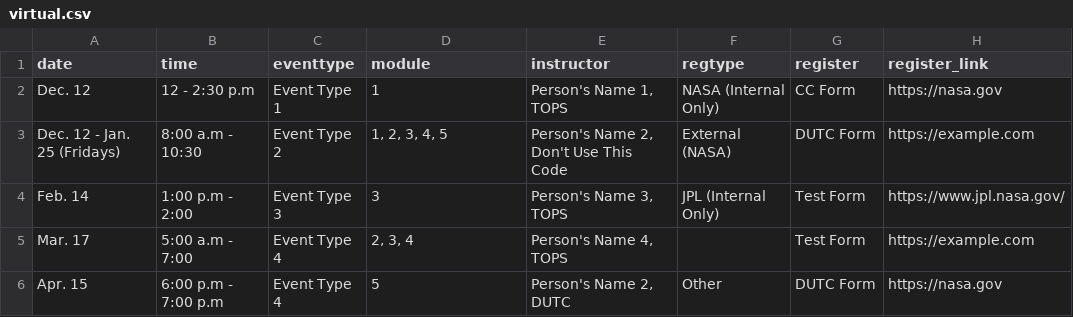
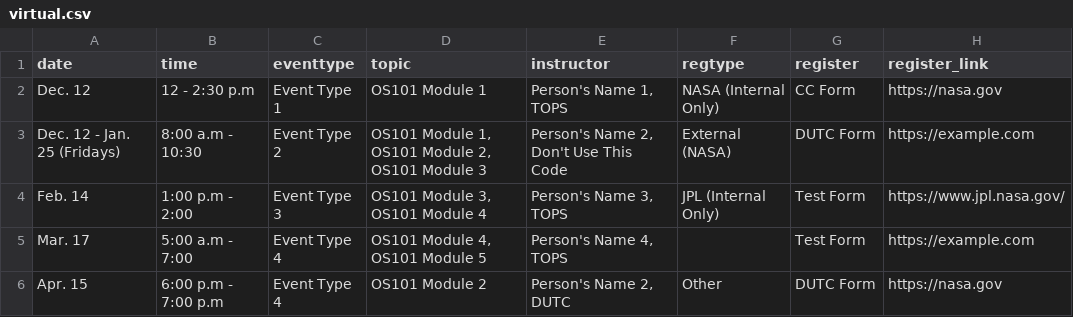
Before and after one commit to bressler1995/TOPS-Website-Front-End, a CSV file: _data/virtual.csv, drawn as a sheet.

Commit message:
Start testing changing module column to topic

```diff
--- a/_data/virtual.csv
+++ b/_data/virtual.csv
@@ -1,6 +1,6 @@
-date,time,eventtype,module,instructor,regtype,register,register_link
-Dec. 12,12 - 2:30 p.m,Event Type 1,1,"Person's Name 1, TOPS",NASA (Internal Only),CC Form,https://nasa.gov
-Dec. 12 - Jan. 25 (Fridays),8:00 a.m - 10:30,Event Type 2,"1, 2, 3, 4, 5","Person's Name 2, Don't Use This Code",External (NASA),DUTC Form,https://example.com
-Feb. 14,1:00 p.m - 2:00,Event Type 3,3,"Person's Name 3, TOPS",JPL (Internal Only),Test Form,https://www.jpl.nasa.gov/
-Mar. 17,5:00 a.m - 7:00,Event Type 4,"2, 3, 4","Person's Name 4, TOPS",,Test Form,https://example.com
-Apr. 15,6:00 p.m - 7:00 p.m,Event Type 4,5,"Person's Name 2, DUTC",Other,DUTC Form,https://nasa.gov
+date,time,eventtype,topic,instructor,regtype,register,register_link
+Dec. 12,12 - 2:30 p.m,Event Type 1,OS101 Module 1,"Person's Name 1, TOPS",NASA (Internal Only),CC Form,https://nasa.gov
+Dec. 12 - Jan. 25 (Fridays),8:00 a.m - 10:30,Event Type 2,"OS101 Module 1, OS101 Module 2, OS101 Module 3","Person's Name 2, Don't Use This Code",External (NASA),DUTC Form,https://example.com
+Feb. 14,1:00 p.m - 2:00,Event Type 3,"OS101 Module 3, OS101 Module 4","Person's Name 3, TOPS",JPL (Internal Only),Test Form,https://www.jpl.nasa.gov/
+Mar. 17,5:00 a.m - 7:00,Event Type 4,"OS101 Module 4, OS101 Module 5","Person's Name 4, TOPS",,Test Form,https://example.com
+Apr. 15,6:00 p.m - 7:00 p.m,Event Type 4,OS101 Module 2,"Person's Name 2, DUTC",Other,DUTC Form,https://nasa.gov
```
Also changed, not shown: 1 other file.
